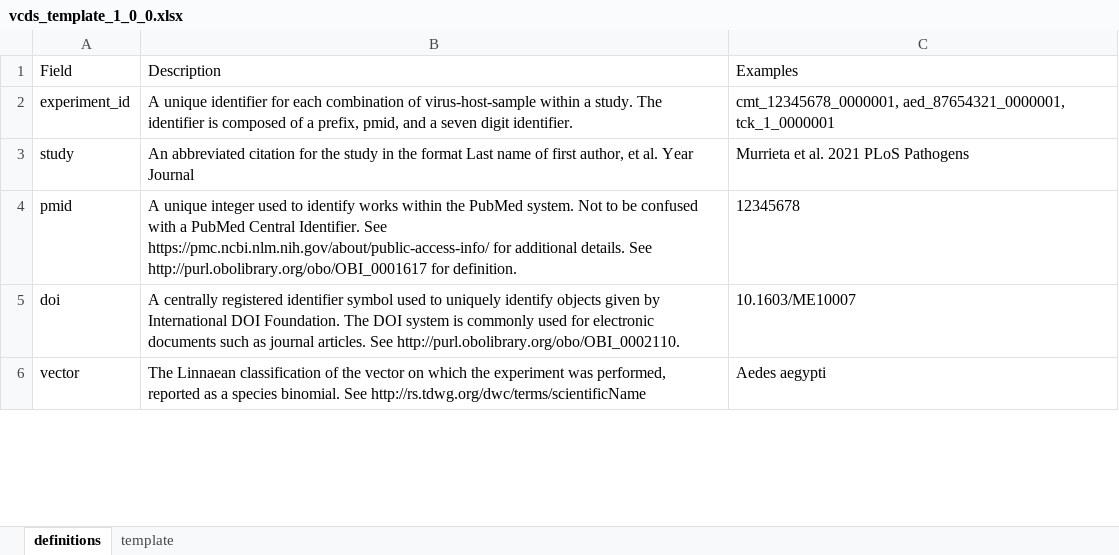
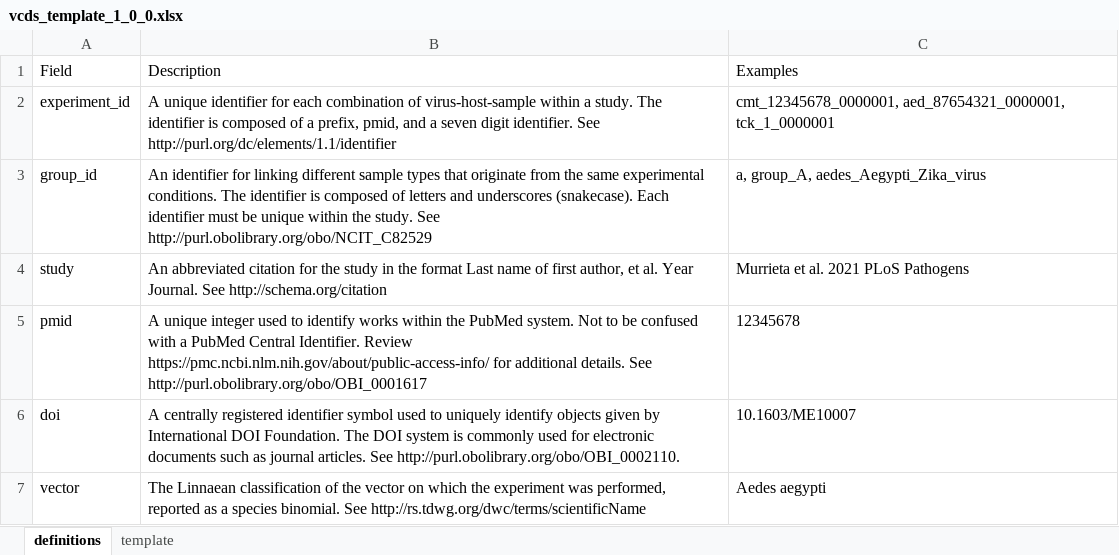
Before and after one commit to viralemergence/vcds, an Excel workbook: template/v1.0.0/vcds_template_1_0_0.xlsx, sheet definitions, drawn as a sheet; only a part is shown; values as stored, in another font and other column widths than the file's, no borders; addresses are those after the commit; the diff covers the shown part only; the diff names each change by its address in the sheet, - before the commit and + after, or states it on an @@ line.

```diff
--- a/template/v1.0.0/vcds_template_1_0_0.xlsx (sheet definitions)
+++ b/template/v1.0.0/vcds_template_1_0_0.xlsx (sheet definitions)
-B2: …digit identifier.
+B2: …digit identifier. See http://purl.org/dc/elements/1.1/identifier
+row 3: group_id | An identifier for linking different sample types that originate from the same experimental conditions. The identifier is composed of letters and underscores (snakecase). Each identifier must be unique within the study. See http://purl.obolibrary.org/obo/NCIT_C82529 | a, group_A, aedes_Aegypti_Zika_virus
-B4: …al. Year Journal
+B4: …al. Year Journal. See http://schema.org/citation
-B5: …Central Identifier. See https://pmc.ncbi.nlm.nih.gov/about/public-access-info/ for additional details. See http://purl.obolibrary.org/obo/OBI_0001617 for definition.
+B5: …Central Identifier. Review https://pmc.ncbi.nlm.nih.gov/about/public-access-info/ for additional details. See http://purl.obolibrary.org/obo/OBI_0001617
```
Also changed, not shown: 12 edited cells elsewhere in this sheet, sheet template, 1 other file.
